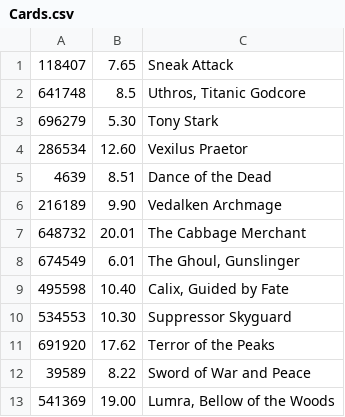
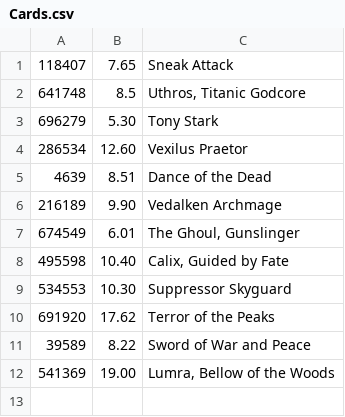
Before and after one commit to islep/Card_Price_Tracking_Project, a CSV file: Cards.csv, drawn as a sheet.

Commit message:
Updating cards list

```diff
--- a/Cards.csv
+++ b/Cards.csv
@@ -6,3 +6,2 @@
 216189,9.90,"Vedalken Archmage"
-648732,20.01,"The Cabbage Merchant"
 674549,6.01,"The Ghoul, Gunslinger"
```
